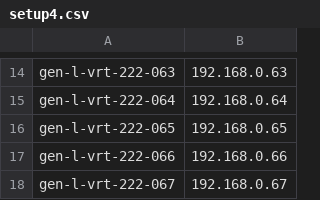
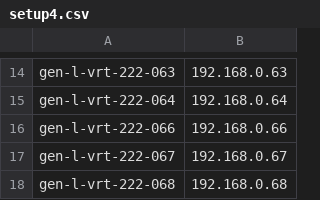
Before and after one commit to Mellanox/ALVS, a CSV file: verification/setups/setup4.csv, drawn as a sheet; only a part is shown, gaps mark what is left out; the shorter side is filled out with more unchanged rows; the diff names each change by its address in the sheet, - before the commit and + after, or states it on an @@ line.

Commit message:
- Add derector support to ezbox_host and e2e infra - Fix e2e regression script - Remove VDI 65 from setup 4 csv
Change-Id: I8b54454d0967fc4fd5c273b8742680c45053c38f
Signed-off-by: anat zadik <anat@mellanox.com>

```diff
--- a/verification/setups/setup4.csv
+++ b/verification/setups/setup4.csv
-row 16: gen-l-vrt-222-065 | 192.168.0.65
```
Also changed, not shown: 4 other files.
